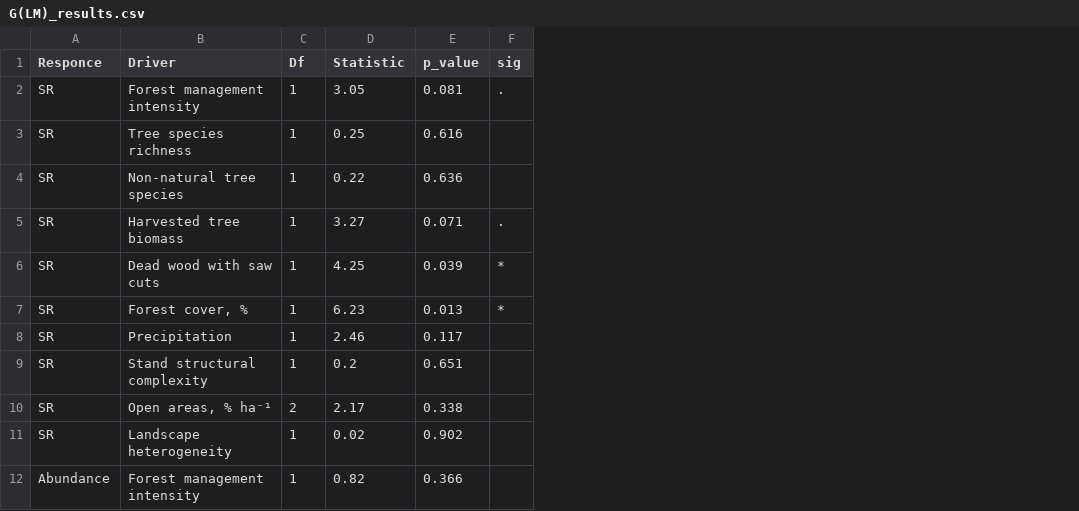
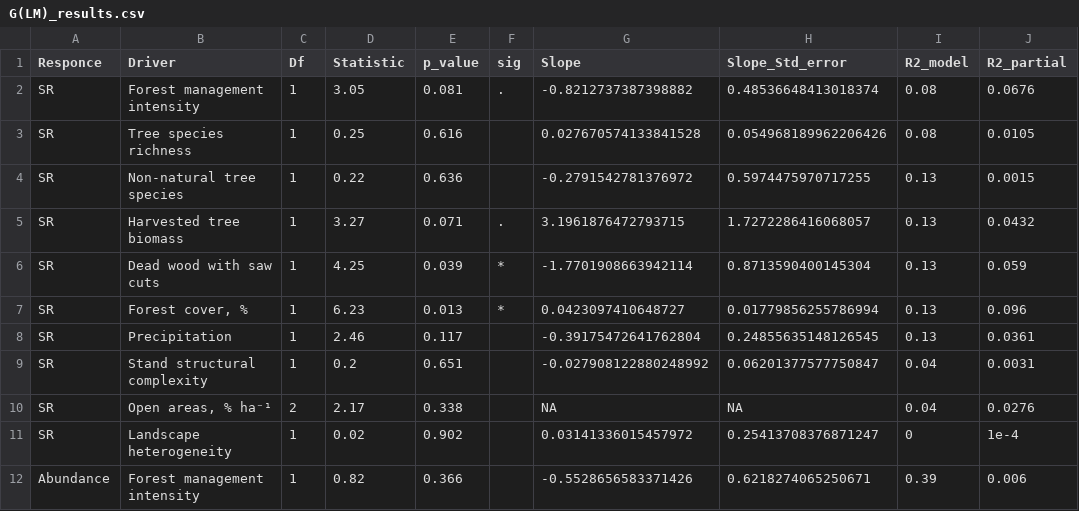
Before and after one commit to oksanabuzh/Tree-hole_communitites_LopezGuerra_et_al, a CSV file: results/G(LM)_results.csv, drawn as a sheet; only a part is shown; the diff names each change by its address in the sheet, - before the commit and + after, or states it on an @@ line.

Commit message:
Add slopes and R2 metrics to GLM results

```diff
--- a/results/G(LM)_results.csv
+++ b/results/G(LM)_results.csv
+column G (Slope), rows 2-12: -0.8212737387398882 | 0.027670574133841528 | -0.2791542781376972 | 3.1961876472793715 | -1.7701908663942114 | 0.0423097410648727 | -0.39175472641762804 | -0.027908122880248992 | NA | 0.03141336015457972 | -0.5528656583371426
+column H (Slope_Std_error), rows 2-12: 0.48536648413018374 | 0.054968189962206426 | 0.5974475970717255 | 1.7272286416068057 | 0.8713590400145304 | 0.01779856255786994 | 0.24855635148126545 | 0.06201377577750847 | NA | 0.25413708376871247 | 0.6218274065250671
+column I (R2_model), rows 2-12: 0.08 | 0.08 | 0.13 | 0.13 | 0.13 | 0.13 | 0.13 | 0.04 | 0.04 | 0 | 0.39
+column J (R2_partial), rows 2-12: 0.0676 | 0.0105 | 0.0015 | 0.0432 | 0.059 | 0.096 | 0.0361 | 0.0031 | 0.0276 | 1e-4 | 0.006
```
Also changed, not shown: 1 other file.
